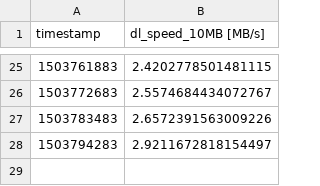
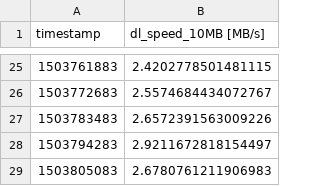
Before and after one commit to kevinshouse/kevinshouse.github.com, a CSV file: network_dl-archive-3_hours.csv, drawn as a sheet; only a part is shown, gaps mark what is left out.

```diff
--- a/network_dl-archive-3_hours.csv
+++ b/network_dl-archive-3_hours.csv
@@ -28 +28,2 @@ timestamp,dl_speed_10MB [MB/s]
 1503794283,2.9211672818154497
+1503805083,2.6780761211906983
```
Also changed, not shown: network_dl-7_days.csv, network_ping-7_days.csv, 7 other files.
